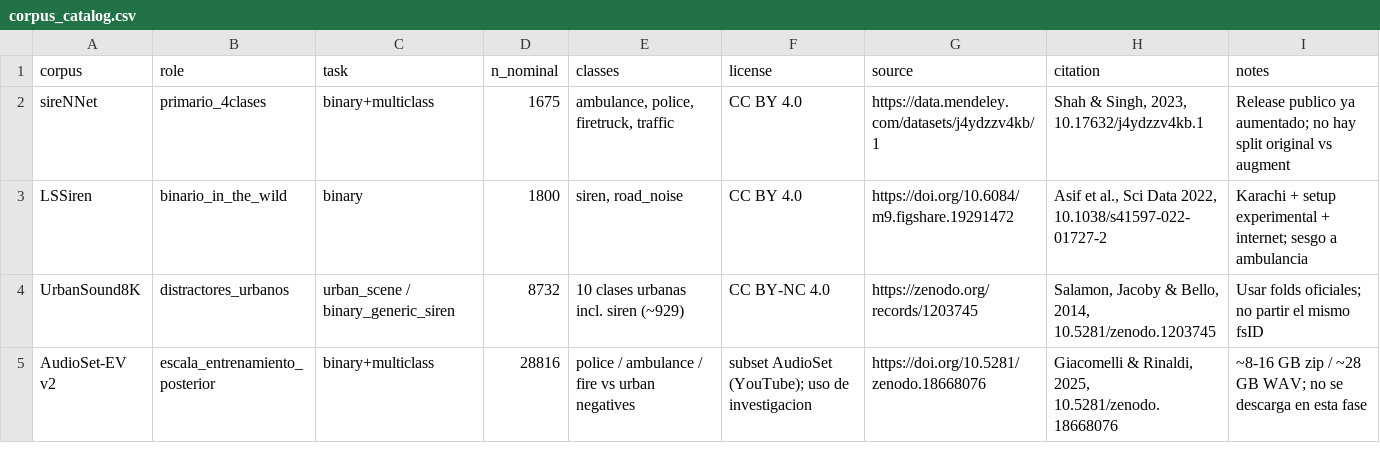
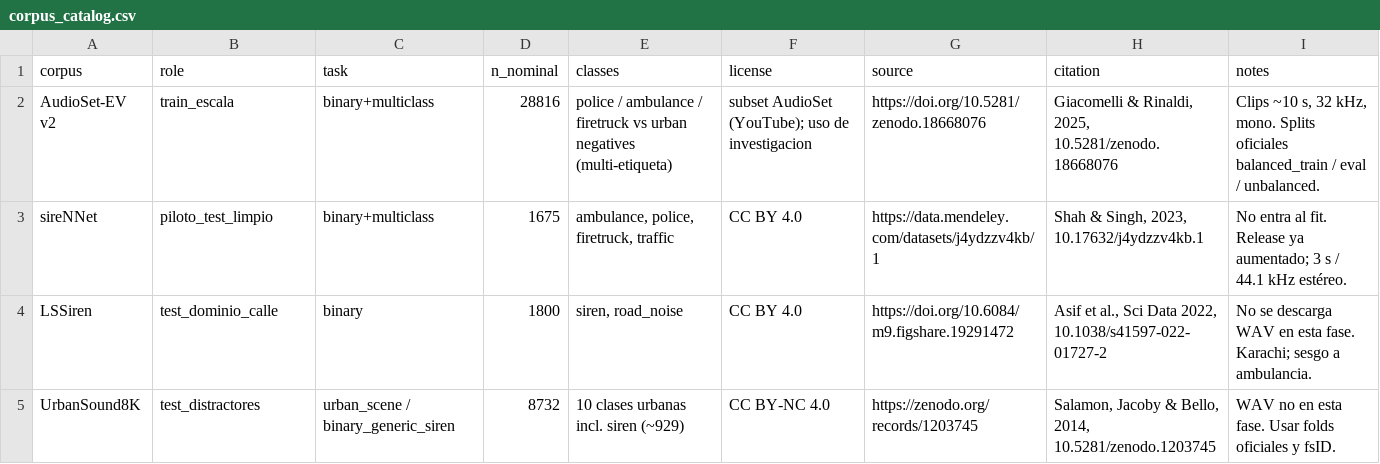
Before and after one commit to jeancdevx/doppler-ml, a CSV file: reports/tables/corpus_catalog.csv, drawn as a sheet.

```diff
--- a/reports/tables/corpus_catalog.csv
+++ b/reports/tables/corpus_catalog.csv
@@ -1,5 +1,5 @@
 corpus,role,task,n_nominal,classes,license,source,citation,notes
-sireNNet,primario_4clases,binary+multiclass,1675,"ambulance, police, firetruck, traffic",CC BY 4.0,https://data.mendeley.com/datasets/j4ydzzv4kb/1,"Shah & Singh, 2023, 10.17632/j4ydzzv4kb.1",Release publico ya aumentado; no hay split original vs augment
-LSSiren,binario_in_the_wild,binary,1800,"siren, road_noise",CC BY 4.0,https://doi.org/10.6084/m9.figshare.19291472,"Asif et al., Sci Data 2022, 10.1038/s41597-022-01727-2",Karachi + setup experimental + internet; sesgo a ambulancia
-UrbanSound8K,distractores_urbanos,urban_scene / binary_generic_siren,8732,10 clases urbanas incl. siren (~929),CC BY-NC 4.0,https://zenodo.org/records/1203745,"Salamon, Jacoby & Bello, 2014, 10.5281/zenodo.1203745",Usar folds oficiales; no partir el mismo fsID
-AudioSet-EV v2,escala_entrenamiento_posterior,binary+multiclass,28816,police / ambulance / fire vs urban negatives,subset AudioSet (YouTube); uso de investigacion,https://doi.org/10.5281/zenodo.18668076,"Giacomelli & Rinaldi, 2025, 10.5281/zenodo.18668076",~8-16 GB zip / ~28 GB WAV; no se descarga en esta fase
+AudioSet-EV v2,train_escala,binary+multiclass,28816,police / ambulance / firetruck vs urban negatives (multi-etiqueta),subset AudioSet (YouTube); uso de investigacion,https://doi.org/10.5281/zenodo.18668076,"Giacomelli & Rinaldi, 2025, 10.5281/zenodo.18668076","Clips ~10 s, 32 kHz, mono. Splits oficiales balanced_train / eval / unbalanced."
+sireNNet,piloto_test_limpio,binary+multiclass,1675,"ambulance, police, firetruck, traffic",CC BY 4.0,https://data.mendeley.com/datasets/j4ydzzv4kb/1,"Shah & Singh, 2023, 10.17632/j4ydzzv4kb.1",No entra al fit. Release ya aumentado; 3 s / 44.1 kHz estéreo.
+LSSiren,test_dominio_calle,binary,1800,"siren, road_noise",CC BY 4.0,https://doi.org/10.6084/m9.figshare.19291472,"Asif et al., Sci Data 2022, 10.1038/s41597-022-01727-2",No se descarga WAV en esta fase. Karachi; sesgo a ambulancia.
+UrbanSound8K,test_distractores,urban_scene / binary_generic_siren,8732,10 clases urbanas incl. siren (~929),CC BY-NC 4.0,https://zenodo.org/records/1203745,"Salamon, Jacoby & Bello, 2014, 10.5281/zenodo.1203745",WAV no en esta fase. Usar folds oficiales y fsID.
```
Also changed, not shown: reports/tables/label_counts.csv, reports/tables/mount_status.csv, 5 other files.
